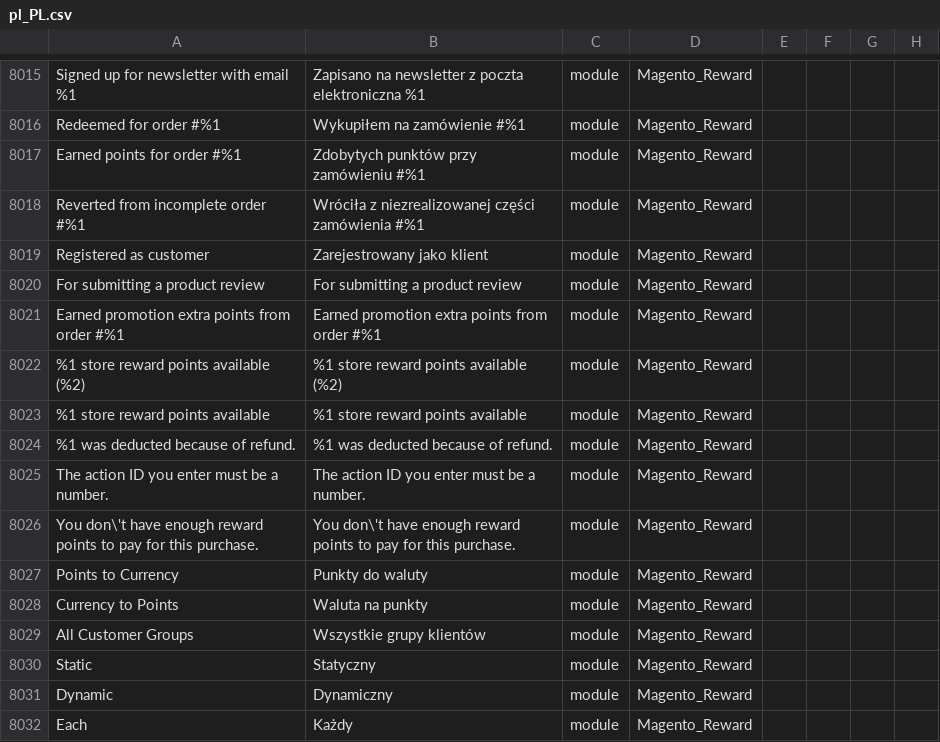
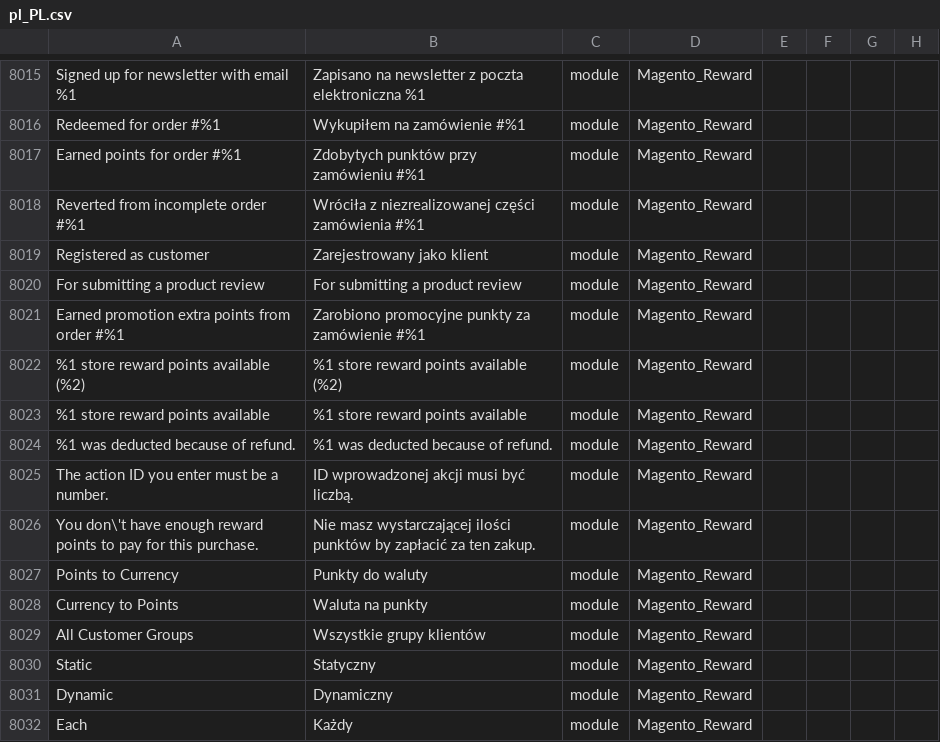
Before and after one commit to SnowdogApps/magento2-pl_pl, a CSV file: pl_PL.csv, drawn as a sheet; only a part is shown, gaps mark what is left out; the diff names each change by its address in the sheet, - before the commit and + after, or states it on an @@ line.

Commit message:
Pull from Crowdin

```diff
--- a/pl_PL.csv
+++ b/pl_PL.csv
-B8021: Earned promotion extra points from order #%1
+B8021: Zarobiono promocyjne punkty za zamówienie #%1
-B8025: The action ID you enter must be a number.
+B8025: ID wprowadzonej akcji musi być liczbą.
-B8026: You don\'t have enough reward points to pay for this purchase.
+B8026: Nie masz wystarczającej ilości punktów by zapłacić za ten zakup.
```
